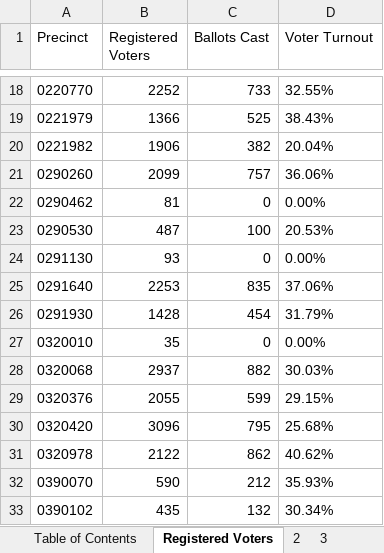
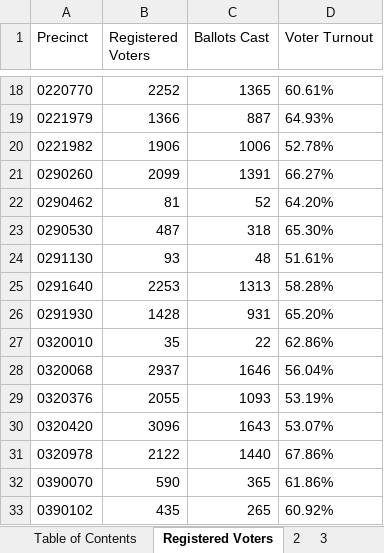
Before and after one commit to CalMatters/data-prop50-results, an Excel workbook: inputs/counties/shasta/detail.xlsx, sheet Registered Voters, drawn as a sheet; only a part is shown, gaps mark what is left out; values as stored, in another font and other column widths than the file's, no borders; the diff covers the shown part only; the diff names each change by its address in the sheet, - before the commit and + after, or states it on an @@ line.

```diff
--- a/inputs/counties/shasta/detail.xlsx (sheet Registered Voters)
+++ b/inputs/counties/shasta/detail.xlsx (sheet Registered Voters)
-C18 (Ballots Cast): 733
+C18 (Ballots Cast): 1365
-D18 (Voter Turnout): 32.55%
+D18 (Voter Turnout): 60.61%
-C19 (Ballots Cast): 525
+C19 (Ballots Cast): 887
-D19 (Voter Turnout): 38.43%
+D19 (Voter Turnout): 64.93%
-C20 (Ballots Cast): 382
+C20 (Ballots Cast): 1006
-D20 (Voter Turnout): 20.04%
+D20 (Voter Turnout): 52.78%
-C21 (Ballots Cast): 757
+C21 (Ballots Cast): 1391
-D21 (Voter Turnout): 36.06%
+D21 (Voter Turnout): 66.27%
-C22 (Ballots Cast): 0
+C22 (Ballots Cast): 52
-D22 (Voter Turnout): 0.00%
+D22 (Voter Turnout): 64.20%
-C23 (Ballots Cast): 100
+C23 (Ballots Cast): 318
-D23 (Voter Turnout): 20.53%
+D23 (Voter Turnout): 65.30%
-C24 (Ballots Cast): 0
+C24 (Ballots Cast): 48
-D24 (Voter Turnout): 0.00%
+D24 (Voter Turnout): 51.61%
-C25 (Ballots Cast): 835
+C25 (Ballots Cast): 1313
-D25 (Voter Turnout): 37.06%
+D25 (Voter Turnout): 58.28%
-C26 (Ballots Cast): 454
+C26 (Ballots Cast): 931
-D26 (Voter Turnout): 31.79%
+D26 (Voter Turnout): 65.20%
-C27 (Ballots Cast): 0
+C27 (Ballots Cast): 22
-D27 (Voter Turnout): 0.00%
+D27 (Voter Turnout): 62.86%
-C28 (Ballots Cast): 882
+C28 (Ballots Cast): 1646
-D28 (Voter Turnout): 30.03%
+D28 (Voter Turnout): 56.04%
-C29 (Ballots Cast): 599
+C29 (Ballots Cast): 1093
-D29 (Voter Turnout): 29.15%
+D29 (Voter Turnout): 53.19%
-C30 (Ballots Cast): 795
+C30 (Ballots Cast): 1643
-D30 (Voter Turnout): 25.68%
+D30 (Voter Turnout): 53.07%
-C31 (Ballots Cast): 862
+C31 (Ballots Cast): 1440
-D31 (Voter Turnout): 40.62%
+D31 (Voter Turnout): 67.86%
-C32 (Ballots Cast): 212
+C32 (Ballots Cast): 365
-D32 (Voter Turnout): 35.93%
+D32 (Voter Turnout): 61.86%
-C33 (Ballots Cast): 132
+C33 (Ballots Cast): 265
-D33 (Voter Turnout): 30.34%
+D33 (Voter Turnout): 60.92%
```
Also changed, not shown: 106 edited cells elsewhere in this sheet, sheet 2, sheet 3, 1 other file.
